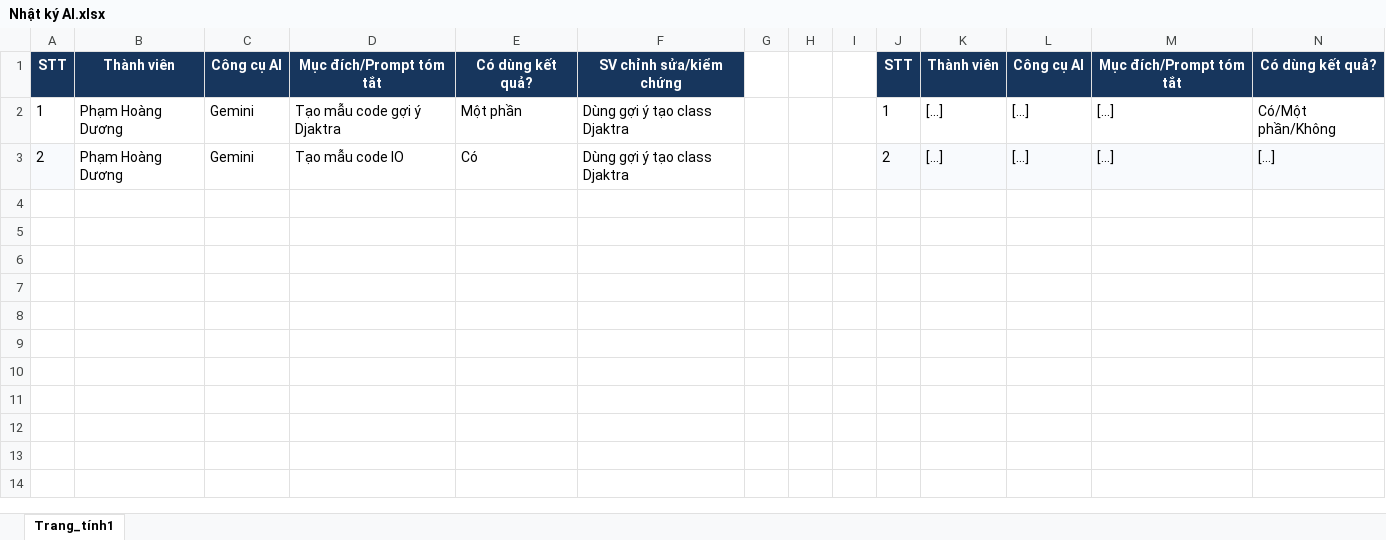
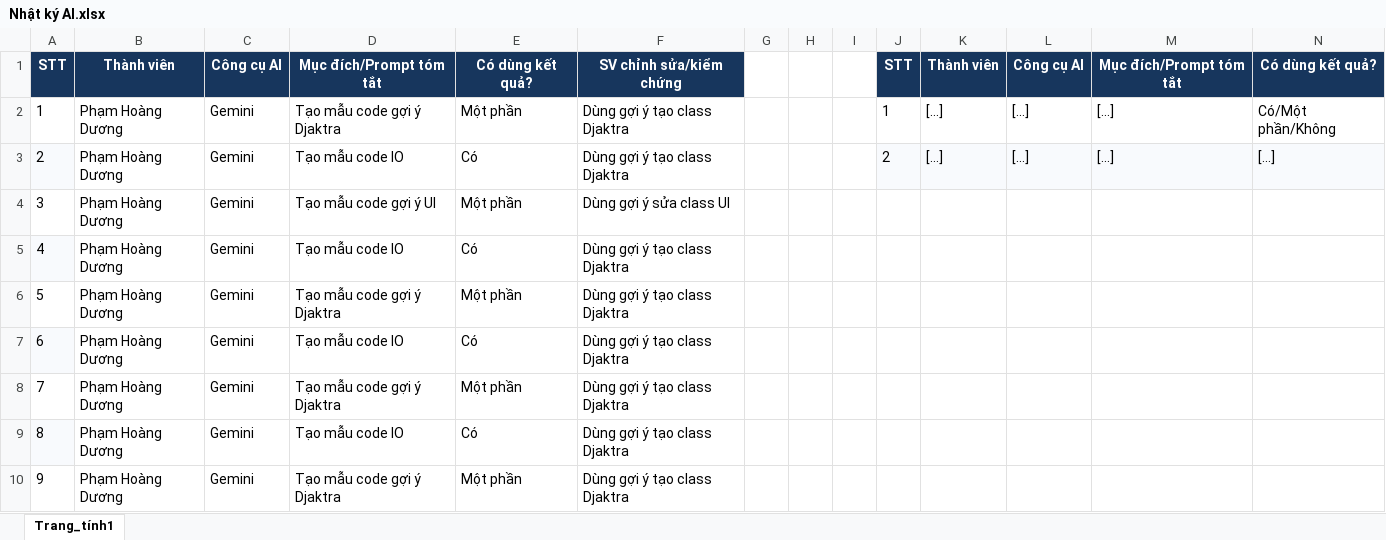
Before and after one commit to duong030907-debug/PROJECT_04_GOODS_DISTRIBUTION_NETWORK, an Excel workbook: Nhật ký AI.xlsx, sheet Trang_tính1, drawn as a sheet; only a part is shown; values as stored, in another font and other column widths than the file's, no borders; rows hold the shown columns only; the diff names each change by its address in the sheet, - before the commit and + after, or states it on an @@ line.

```diff
--- a/Nhật ký AI.xlsx (sheet Trang_tính1)
+++ b/Nhật ký AI.xlsx (sheet Trang_tính1)
+row 4: 3 | Phạm Hoàng Dương | Gemini | Tạo mẫu code gợi ý UI | Một phần | Dùng gợi ý sửa class UI
+row 5: 4 | Phạm Hoàng Dương | Gemini | Tạo mẫu code IO | Có | Dùng gợi ý tạo class Djaktra
+row 6: 5 | Phạm Hoàng Dương | Gemini | Tạo mẫu code gợi ý Djaktra | Một phần | Dùng gợi ý tạo class Djaktra
+row 7: 6 | Phạm Hoàng Dương | Gemini | Tạo mẫu code IO | Có | Dùng gợi ý tạo class Djaktra
+row 8: 7 | Phạm Hoàng Dương | Gemini | Tạo mẫu code gợi ý Djaktra | Một phần | Dùng gợi ý tạo class Djaktra
+row 9: 8 | Phạm Hoàng Dương | Gemini | Tạo mẫu code IO | Có | Dùng gợi ý tạo class Djaktra
+row 10: 9 | Phạm Hoàng Dương | Gemini | Tạo mẫu code gợi ý Djaktra | Một phần | Dùng gợi ý tạo class Djaktra
```
Also changed, not shown: 3 other files.
